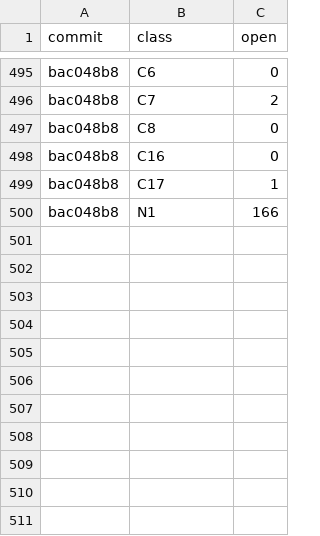
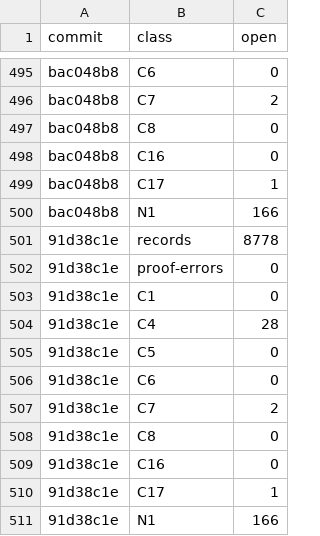
Before and after one commit to tothedarktowercame/futon4, a TSV file: holes/labs/E-paperprinter-cleanup/endgame/counts.tsv, drawn as a sheet; only a part is shown, gaps mark what is left out.

```diff
--- a/holes/labs/E-paperprinter-cleanup/endgame/counts.tsv
+++ b/holes/labs/E-paperprinter-cleanup/endgame/counts.tsv
@@ -500 +500,12 @@ bac048b8	C17	1
 bac048b8	N1	166
+91d38c1e	records	8778
+91d38c1e	proof-errors	0
+91d38c1e	C1	0
+91d38c1e	C4	28
+91d38c1e	C5	0
+91d38c1e	C6	0
+91d38c1e	C7	2
+91d38c1e	C8	0
+91d38c1e	C16	0
+91d38c1e	C17	1
+91d38c1e	N1	166
```
Also changed, not shown: holes/labs/E-paperprinter-cleanup/endgame/dispatch.tsv, holes/labs/E-paperprinter-cleanup/endgame/ink.tsv, 2 other files.
